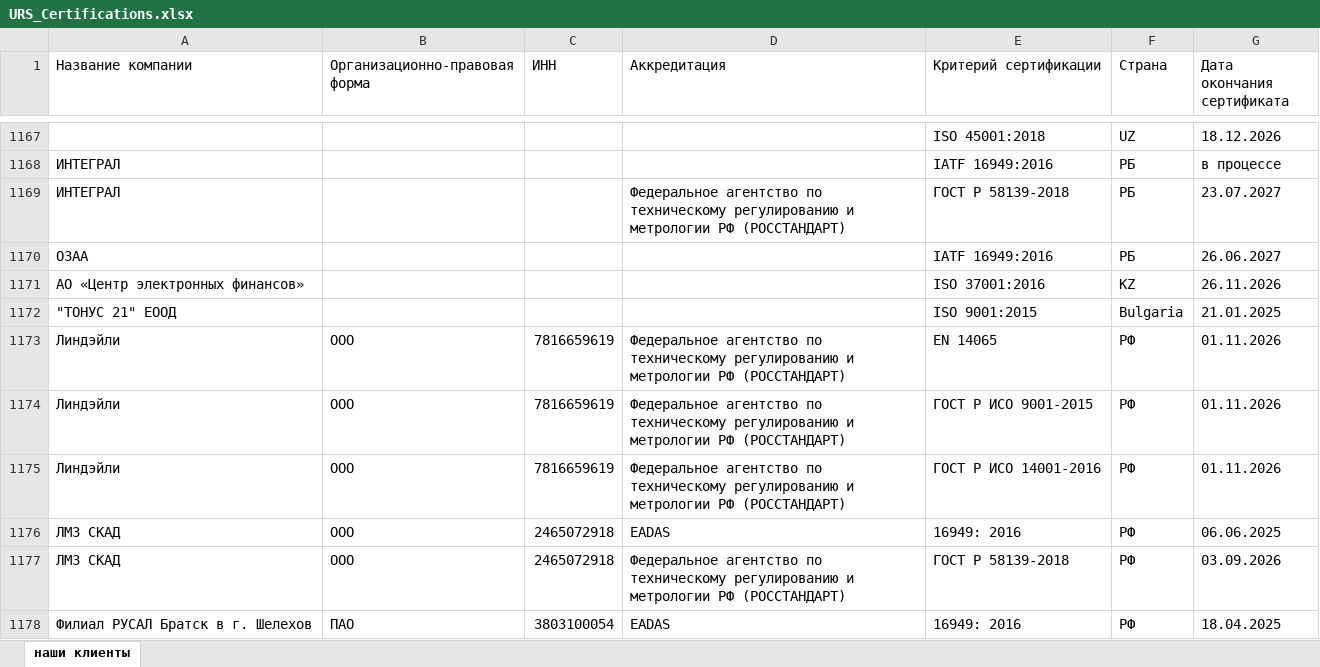
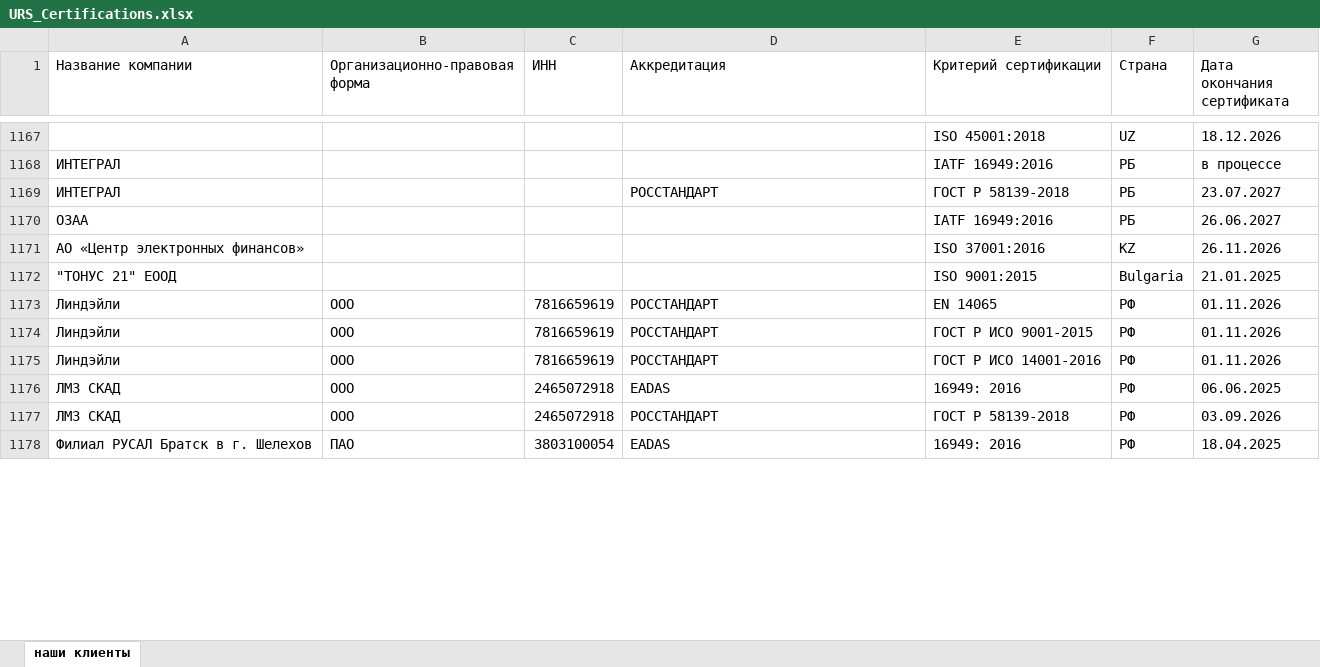
Before and after one commit to Legenda1cr/Legendacompany, an Excel workbook: URS_Certifications.xlsx, sheet наши клиенты, drawn as a sheet; only a part is shown, gaps mark what is left out; values as stored, in another font and other column widths than the file's, no borders; the diff covers the shown part only; the diff names each change by its address in the sheet, - before the commit and + after, or states it on an @@ line.

```diff
--- a/URS_Certifications.xlsx (sheet наши клиенты)
+++ b/URS_Certifications.xlsx (sheet наши клиенты)
-D1169 (Аккредитация): Федеральное агентство по техническому регулированию и метрологии РФ (РОССТАНДАРТ)
+D1169 (Аккредитация): РОССТАНДАРТ
-D1173:D1175 (Аккредитация): Федеральное агентство по техническому регулированию и метрологии РФ (РОССТАНДАРТ)
+D1173:D1175 (Аккредитация): РОССТАНДАРТ
-D1177 (Аккредитация): Федеральное агентство по техническому регулированию и метрологии РФ (РОССТАНДАРТ)
+D1177 (Аккредитация): РОССТАНДАРТ
```
Also changed, not shown: 133 edited cells elsewhere in this sheet, 1 other file.
